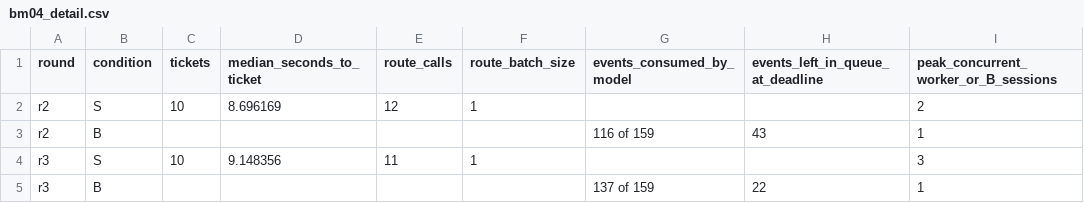
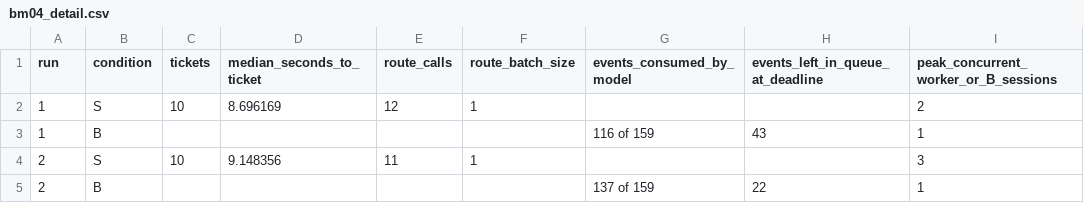
Before and after one commit to pans1es/superagent-prototype-evaluation, a CSV file: data/bm04_detail.csv, drawn as a sheet; only a part is shown; the diff names each change by its address in the sheet, - before the commit and + after, or states it on an @@ line.

```diff
--- a/data/bm04_detail.csv
+++ b/data/bm04_detail.csv
-A1: round
+A1: run
-A2:A3 (run): r2
+A2:A3 (run): 1
-A4:A5 (run): r3
+A4:A5 (run): 2
```
Also changed, not shown: data/bm01_runs.csv, data/cost_by_role.csv, 19 other files.
